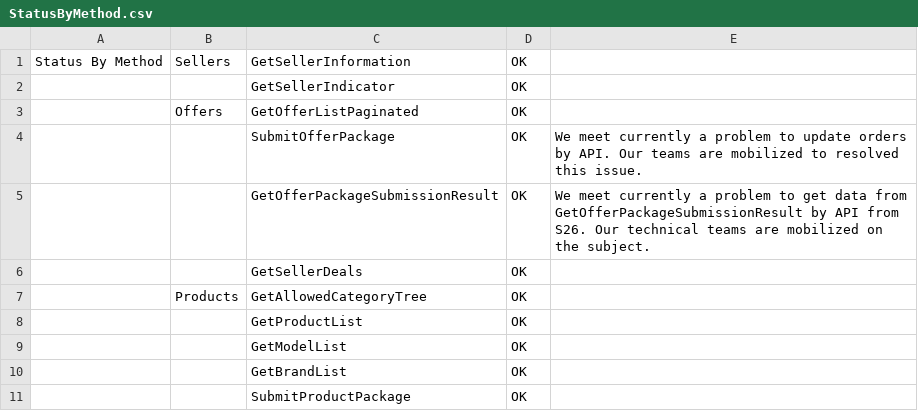
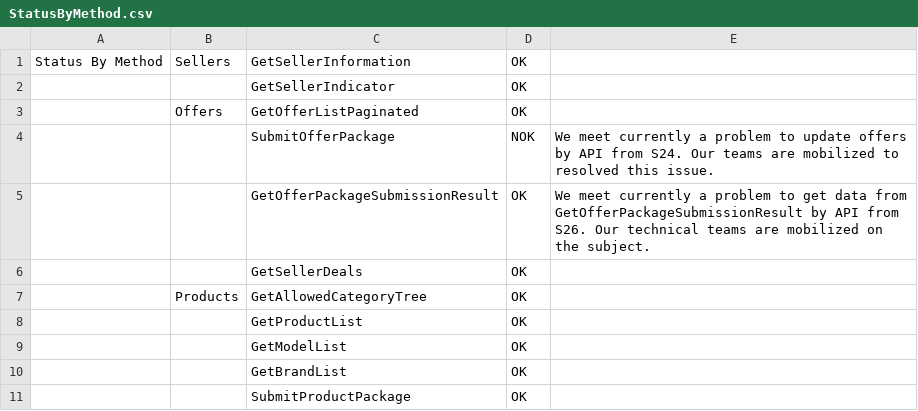
Before and after one commit to FlorentFERRAND/APIDashboard, a CSV file: wwwroot/Production/StatusByMethod.csv, drawn as a sheet; only a part is shown.

Commit message:
Edit CSV files for add a problem from Production

```diff
--- a/wwwroot/Production/StatusByMethod.csv
+++ b/wwwroot/Production/StatusByMethod.csv
@@ -3,3 +3,3 @@ Status By Method;Sellers;GetSellerInformation;OK;
 ;Offers;GetOfferListPaginated;OK;
-;;SubmitOfferPackage;OK;We meet currently a problem to update orders by API. Our teams are mobilized to resolved this issue.
+;;SubmitOfferPackage;NOK;We meet currently a problem to update offers by API from S24. Our teams are mobilized to resolved this issue.
 ;;GetOfferPackageSubmissionResult;OK;We meet currently a problem to get data from GetOfferPackageSubmissionResult by API from S26. Our technical teams are mobilized on the subject.
```
Also changed, not shown: wwwroot/Production/APIIssues.csv, 2 other files.
